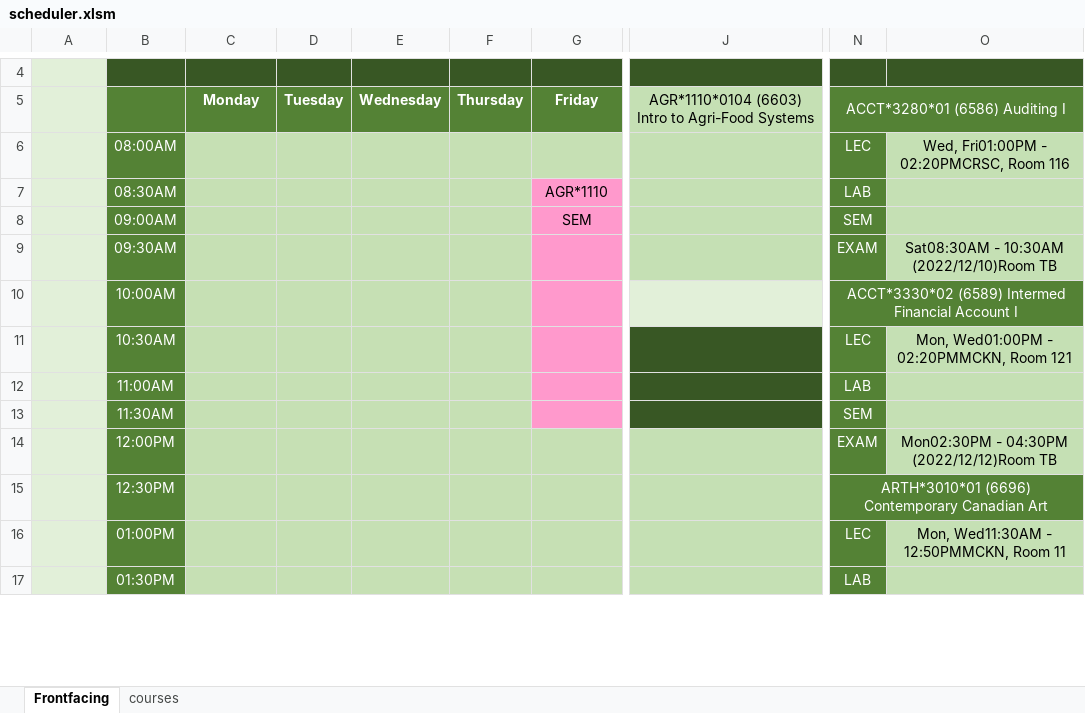
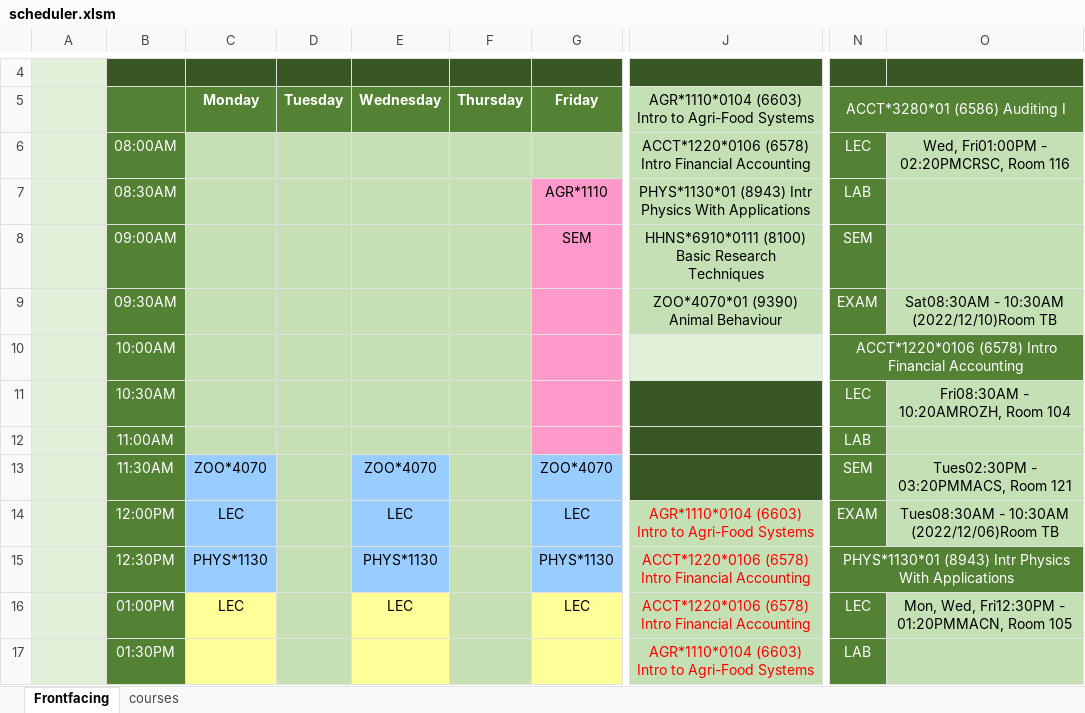
Before and after one commit to sbaluja/course-scheduler, an Excel workbook: scheduler.xlsm, sheet Frontfacing, drawn as a sheet; only a part is shown, gaps mark what is left out; values as stored, in another font and other column widths than the file's, no borders; charts and pictures not drawn; the diff covers the shown part only; the diff names each change by its address in the sheet, - before the commit and + after, or states it on an @@ line.

```diff
--- a/scheduler.xlsm (sheet Frontfacing)
+++ b/scheduler.xlsm (sheet Frontfacing)
-J6: (empty)
+J6: ACCT*1220*0106 (6578) Intro Financial Accounting
-J7: (empty)
+J7: PHYS*1130*01 (8943) Intr Physics With Applications
-J8: (empty)
+J8: HHNS*6910*0111 (8100) Basic Research Techniques
-J9: (empty)
+J9: ZOO*4070*01 (9390) Animal Behaviour
-N10: ACCT*3330*02 (6589) Intermed Financial Account I
+N10: ACCT*1220*0106 (6578) Intro Financial Accounting
-O11: Mon, Wed01:00PM - 02:20PMMCKN, Room 121
+O11: Fri08:30AM - 10:20AMROZH, Room 104
-C13: (empty)
+C13: ZOO*4070
-C13:C15 fill: #C6E0B4
+C13:C15 fill: #99CCFF
-E13: (empty)
+E13: ZOO*4070
-E13:E15 fill: #C6E0B4
+E13:E15 fill: #99CCFF
-G13: (empty)
+G13: ZOO*4070
-G13 fill: #FF99CC
+G13 fill: #99CCFF
-O13: (empty)
+O13: Tues02:30PM - 03:20PMMACS, Room 121
-C14: (empty)
+C14: LEC
-E14: (empty)
+E14: LEC
-G14: (empty)
+G14: LEC
-G14:G15 fill: #C6E0B4
+G14:G15 fill: #99CCFF
-J14: (empty)
+J14: AGR*1110*0104 (6603) Intro to Agri-Food Systems
-O14: Mon02:30PM - 04:30PM (2022/12/12)Room TB
+O14: Tues08:30AM - 10:30AM (2022/12/06)Room TB
-C15: (empty)
+C15: PHYS*1130
-E15: (empty)
+E15: PHYS*1130
-G15: (empty)
+G15: PHYS*1130
-J15:J16: (empty)
+J15:J16: ACCT*1220*0106 (6578) Intro Financial Accounting
-N15: ARTH*3010*01 (6696) Contemporary Canadian Art
+N15: PHYS*1130*01 (8943) Intr Physics With Applications
-C16: (empty)
+C16: LEC
-C16:C17 fill: #C6E0B4
+C16:C17 fill: #FFFF99
-E16: (empty)
+E16: LEC
-E16:E17 fill: #C6E0B4
+E16:E17 fill: #FFFF99
-G16: (empty)
+G16: LEC
-G16:G17 fill: #C6E0B4
+G16:G17 fill: #FFFF99
-O16: Mon, Wed11:30AM - 12:50PMMCKN, Room 11
+O16: Mon, Wed, Fri12:30PM - 01:20PMMACN, Room 105
-J17: (empty)
+J17: AGR*1110*0104 (6603) Intro to Agri-Food Systems
```
Also changed, not shown: 14 edited cells and cell formats elsewhere in this sheet, sheet courses.
